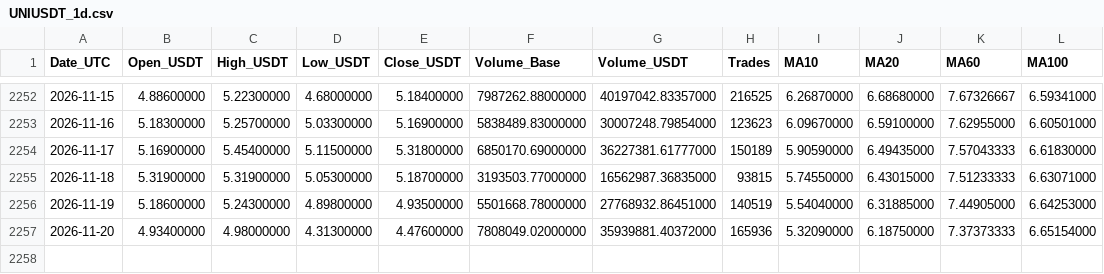
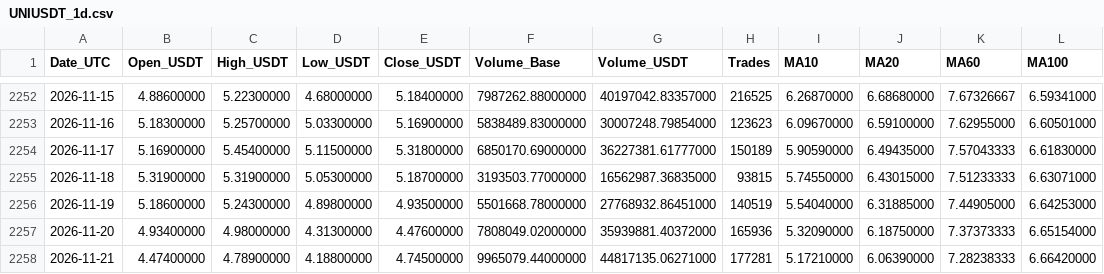
Before and after one commit to yjinllt-jpg/crypto-history, a CSV file: data/UNIUSDT_1d.csv, drawn as a sheet; only a part is shown, gaps mark what is left out; the diff names each change by its address in the sheet, - before the commit and + after, or states it on an @@ line.

```diff
--- a/data/UNIUSDT_1d.csv
+++ b/data/UNIUSDT_1d.csv
+row 2258: 2026-11-21 | 4.47400000 | 4.78900000 | 4.18800000 | 4.74500000 | 9965079.44000000 | 44817135.06271000 | 177281 | 5.17210000 | 6.06390000 | 7.28238333 | 6.66420000
```
Also changed, not shown: data/PYTHUSDT_1d.csv, 2 other files.
